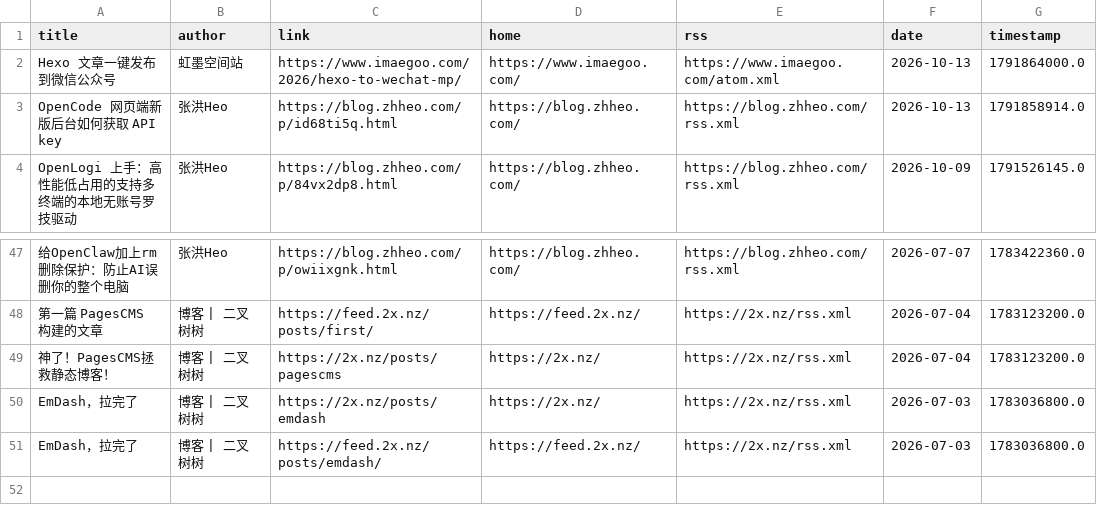
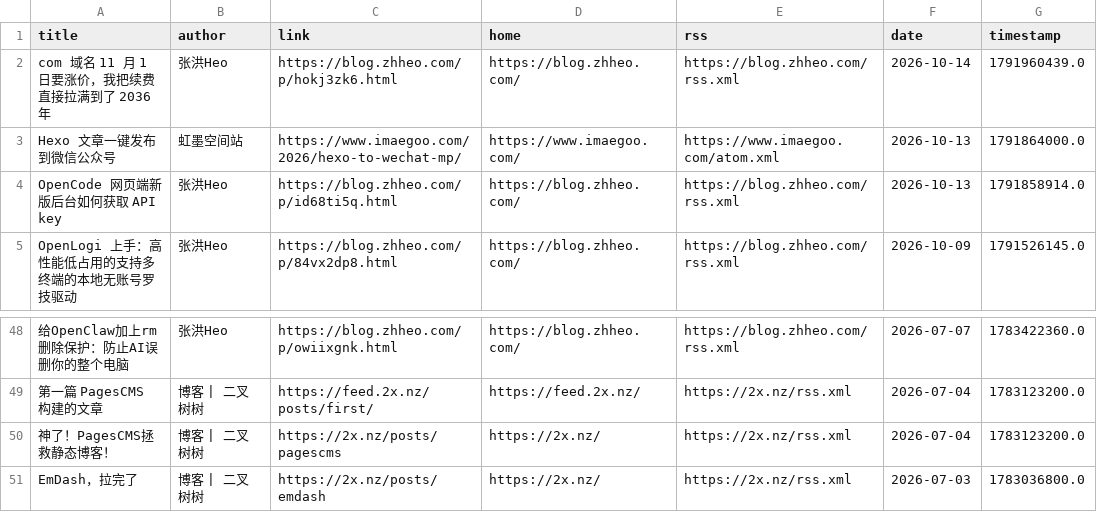
Before and after one commit to Moretti815/rssblog-source, a CSV file: all/1.csv, drawn as a sheet; only a part is shown, gaps mark what is left out; removed rows and columns are numbered as before the commit, all else as after; the diff names each change by its address in the sheet, - before the commit and + after, or states it on an @@ line.

```diff
--- a/all/1.csv
+++ b/all/1.csv
+row 2: com 域名 11 月 1 日要涨价，我把续费直接拉满到了 2036 年 | 张洪Heo | https://blog.zhheo.com/p/hokj3zk6.html | https://blog.zhheo.com/ | https://blog.zhheo.com/rss.xml | 2026-10-14 | 1791960439.0
-row 51: EmDash，拉完了 | 博客 | 二叉树树 | https://feed.2x.nz/posts/emdash/ | https://feed.2x.nz/ | https://2x.nz/rss.xml | 2026-07-03 | 1783036800.0
```
Also changed, not shown: all/12.csv, date/202610/1.csv, 42 other files.
